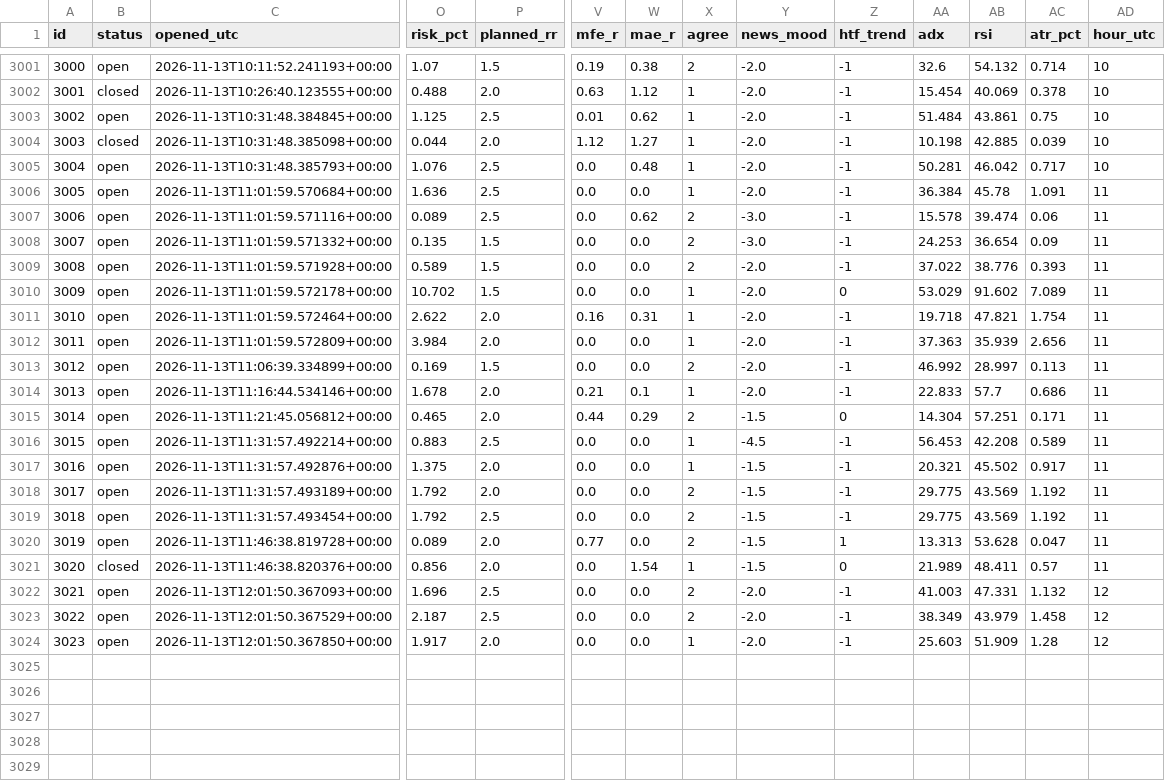
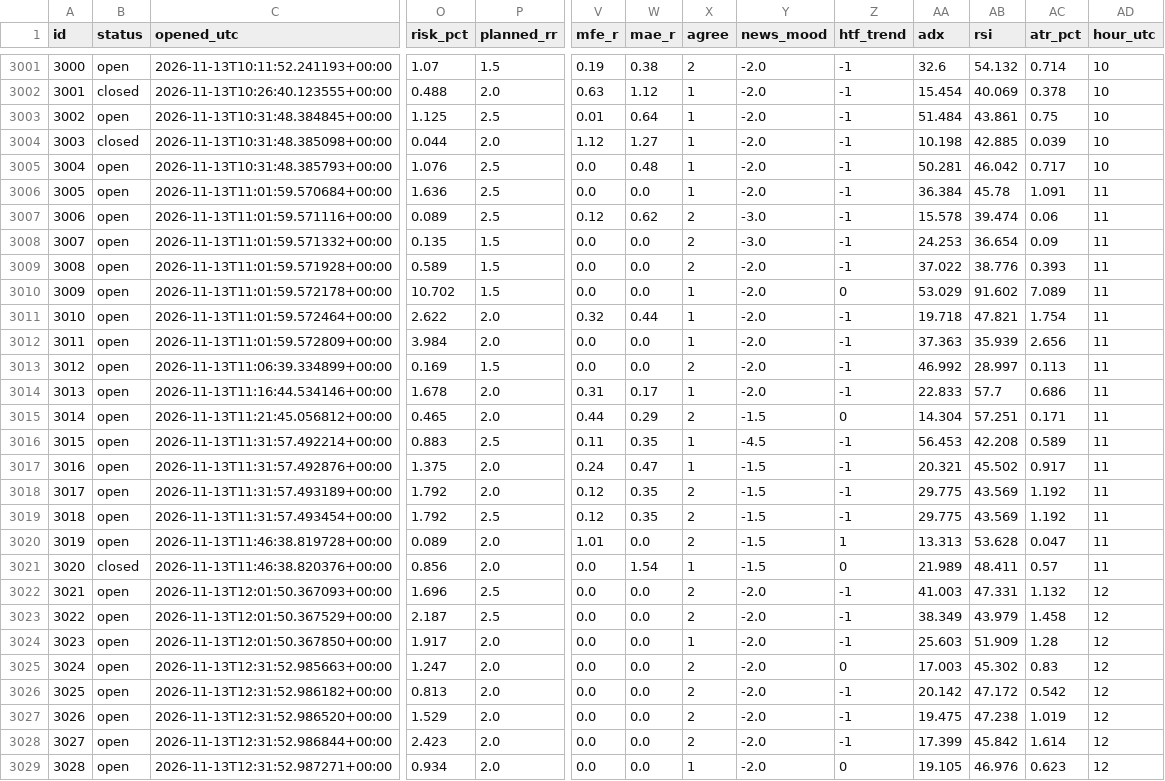
Before and after one commit to zeesshhhh/HHz, a CSV file: docs/paper_log.csv, drawn as a sheet; only a part is shown, gaps mark what is left out; rows hold the shown columns only; the diff covers the shown part only; the diff names each change by its address in the sheet, - before the commit and + after, or states it on an @@ line.

```diff
--- a/docs/paper_log.csv
+++ b/docs/paper_log.csv
-W3003 (mae_r): 0.62
+W3003 (mae_r): 0.64
-V3007 (mfe_r): 0.0
+V3007 (mfe_r): 0.12
-V3011 (mfe_r): 0.16
+V3011 (mfe_r): 0.32
-W3011 (mae_r): 0.31
+W3011 (mae_r): 0.44
-V3014 (mfe_r): 0.21
+V3014 (mfe_r): 0.31
-W3014 (mae_r): 0.1
+W3014 (mae_r): 0.17
-V3016 (mfe_r): 0.0
+V3016 (mfe_r): 0.11
-W3016 (mae_r): 0.0
+W3016 (mae_r): 0.35
-V3017 (mfe_r): 0.0
+V3017 (mfe_r): 0.24
-W3017 (mae_r): 0.0
+W3017 (mae_r): 0.47
-V3018:V3019 (mfe_r): 0.0
+V3018:V3019 (mfe_r): 0.12
-W3018:W3019 (mae_r): 0.0
+W3018:W3019 (mae_r): 0.35
-V3020 (mfe_r): 0.77
+V3020 (mfe_r): 1.01
+row 3025: 3024 | open | 2026-11-13T12:31:52.985663+00:00 | 1.247 | 2.0 | 0.0 | 0.0 | 2 | -2.0 | 0 | 17.003 | 45.302 | 0.83 | 12
+row 3026: 3025 | open | 2026-11-13T12:31:52.986182+00:00 | 0.813 | 2.0 | 0.0 | 0.0 | 2 | -2.0 | -1 | 20.142 | 47.172 | 0.542 | 12
+row 3027: 3026 | open | 2026-11-13T12:31:52.986520+00:00 | 1.529 | 2.0 | 0.0 | 0.0 | 2 | -2.0 | -1 | 19.475 | 47.238 | 1.019 | 12
+row 3028: 3027 | open | 2026-11-13T12:31:52.986844+00:00 | 2.423 | 2.0 | 0.0 | 0.0 | 2 | -2.0 | -1 | 17.399 | 45.842 | 1.614 | 12
+row 3029: 3028 | open | 2026-11-13T12:31:52.987271+00:00 | 0.934 | 2.0 | 0.0 | 0.0 | 1 | -2.0 | 0 | 19.105 | 46.976 | 0.623 | 12
```
Also changed, not shown: 26 edited cells elsewhere in this file, 2 other files.
